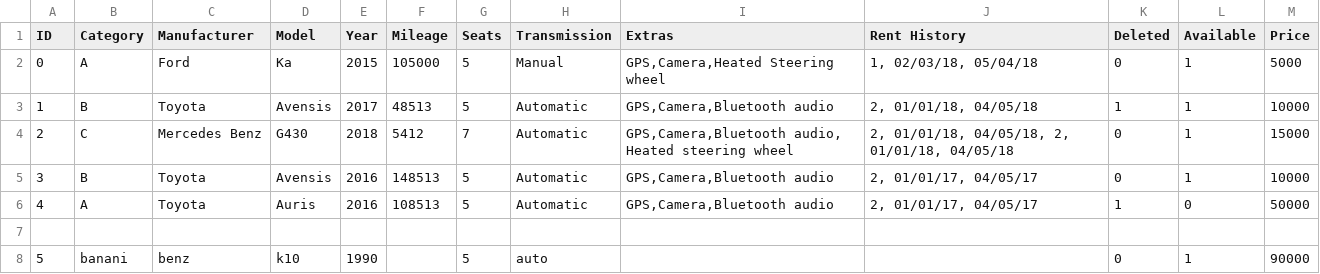
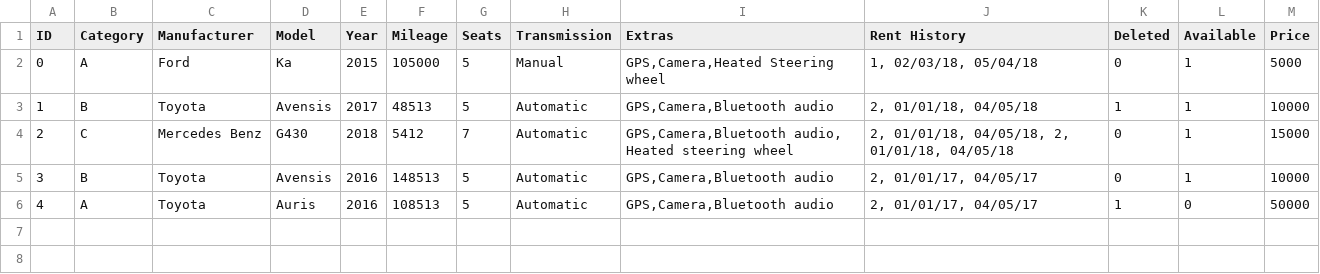
Before and after one commit to Verklegt1H48/verklegt1, a CSV file: data/cars.csv, drawn as a sheet; the diff names each change by its address in the sheet, - before the commit and + after, or states it on an @@ line.

```diff
--- a/data/cars.csv
+++ b/data/cars.csv
-row 7: (empty)
-row 8: 5 | banani | benz | k10 | 1990 |  | 5 | auto |  |  | 0 | 1 | 90000
```
Also changed, not shown: 2 other files.
